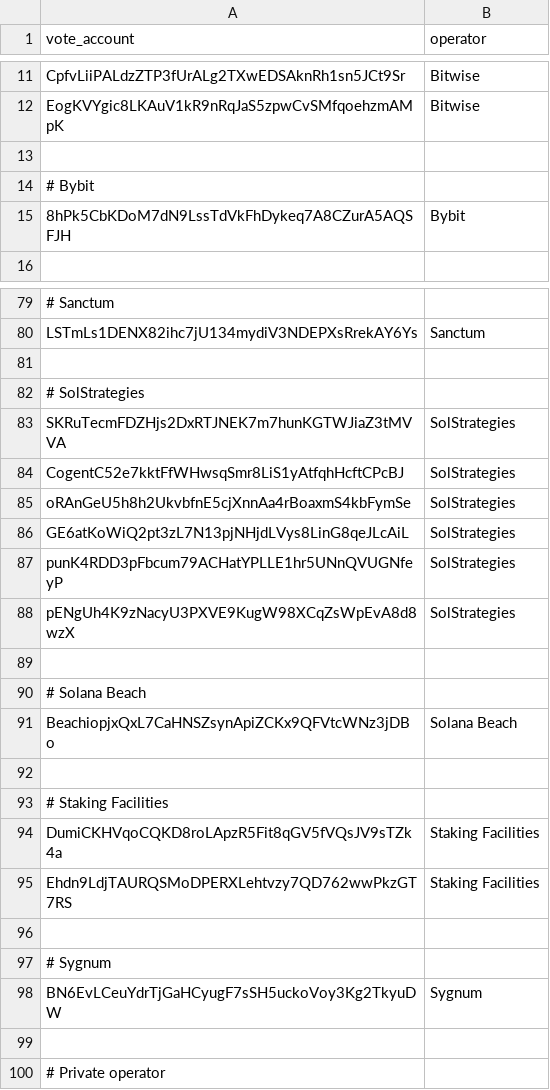
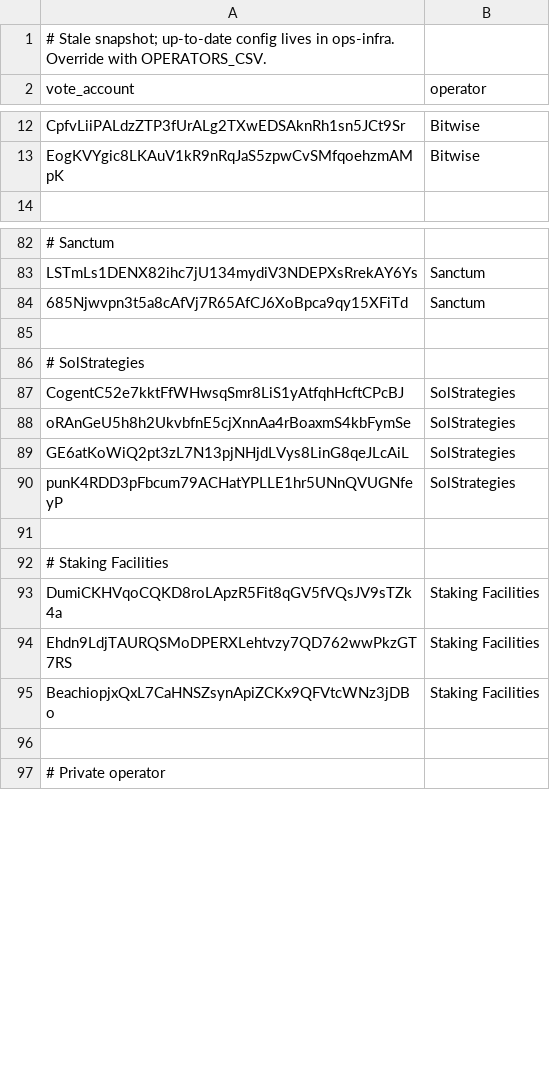
Before and after one commit to marinade-finance/delegation-strategy-2, a CSV file: store/operators.default.csv (was store/operators.csv), drawn as a sheet; only a part is shown, gaps mark what is left out; removed rows and columns are numbered as before the commit, all else as after; the diff covers the shown part only; the diff names each change by its address in the sheet, - before the commit and + after, or states it on an @@ line.

Commit message:
[GEN-8735]  load operators csv from config file pointed to by env var (#266)
* load operators csv from config file pointed to by env var

* make parse return Result

* pr comments

```diff
--- a/store/operators.csv
+++ b/store/operators.default.csv
+row 1: # Stale snapshot; up-to-date config lives in ops-infra. Override with OPERATORS_CSV.
-row 13: (empty)
-row 14: # Bybit
-row 15: 8hPk5CbKDoM7dN9LssTdVkFhDykeq7A8CZurA5AQSFJH | Bybit
+row 84: 685Njwvpn3t5a8cAfVj7R65AfCJ6XoBpca9qy15XFiTd | Sanctum
-row 83: SKRuTecmFDZHjs2DxRTJNEK7m7hunKGTWJiaZ3tMVVA | SolStrategies
-row 88: pENgUh4K9zNacyU3PXVE9KugW98XCqZsWpEvA8d8wzX | SolStrategies
-row 89: (empty)
-row 90: # Solana Beach
-row 91: BeachiopjxQxL7CaHNSZsynApiZCKx9QFVtcWNz3jDBo | Solana Beach
-row 95: (empty)
+row 95: BeachiopjxQxL7CaHNSZsynApiZCKx9QFVtcWNz3jDBo | Staking Facilities
-row 97: # Sygnum
-row 98: BN6EvLCeuYdrTjGaHCyugF7sSH5uckoVoy3Kg2TkyuDW | Sygnum
```
Also changed, not shown: 5 added rows and 6 removed rows elsewhere in this file, 3 other files.
